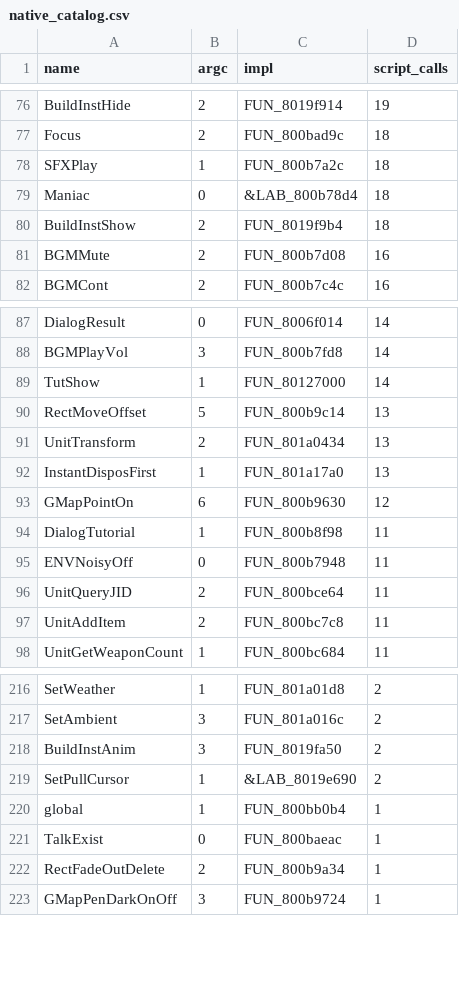
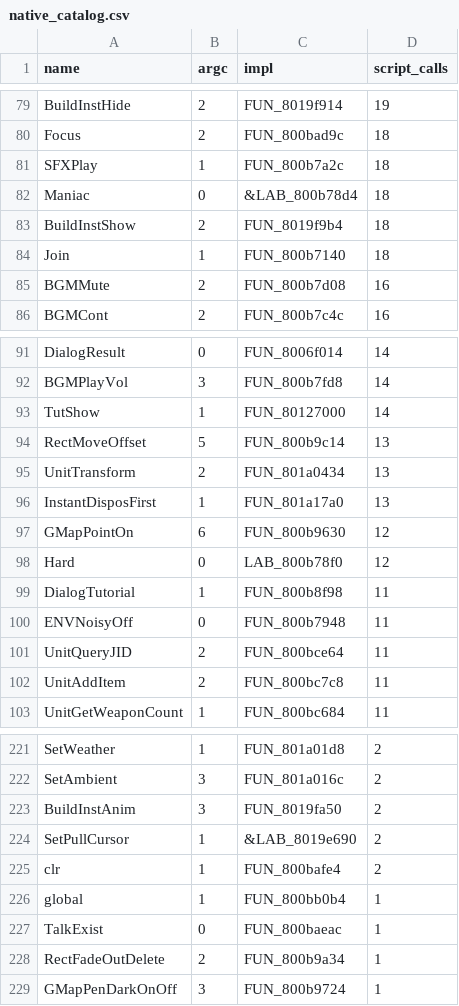
Before and after one commit to valdifebrian/Fire-Emblem---PA-Port, a CSV file: docs/data/native_catalog.csv, drawn as a sheet; only a part is shown, gaps mark what is left out; the diff covers the shown part only.

Commit message:
[BRV-SCT-004][AM-064][P1] catalog REVISI 390->406: 16 &DAT_-registered natives recovered from main.dol strings (Fade argc2=FUN_800b8a28, get/set/clr global-var access, _gi, td/tde, Hard, Join, dump, _mf1/_mf2, GCST, _pa/_tt/_tr); all 43 scripts' CALL targets now resolve (406 natives + 154 named script funcs; startup.cmb = script library w/ ByPID family)

```diff
--- a/docs/data/native_catalog.csv
+++ b/docs/data/native_catalog.csv
@@ -80,2 +83,3 @@ Maniac,0,&LAB_800b78d4,18
 BuildInstShow,2,FUN_8019f9b4,18
+Join,1,FUN_800b7140,18
 BGMMute,2,FUN_800b7d08,16
@@ -93,2 +97,3 @@ InstantDisposFirst,1,FUN_801a17a0,13
 GMapPointOn,6,FUN_800b9630,12
+Hard,0,LAB_800b78f0,12
 DialogTutorial,1,FUN_800b8f98,11
@@ -219,2 +224,3 @@ BuildInstAnim,3,FUN_8019fa50,2
 SetPullCursor,1,&LAB_8019e690,2
+clr,1,FUN_800bafe4,2
 global,1,FUN_800bb0b4,1
```
Also changed, not shown: 13 added rows elsewhere in this file, 1 other file.
